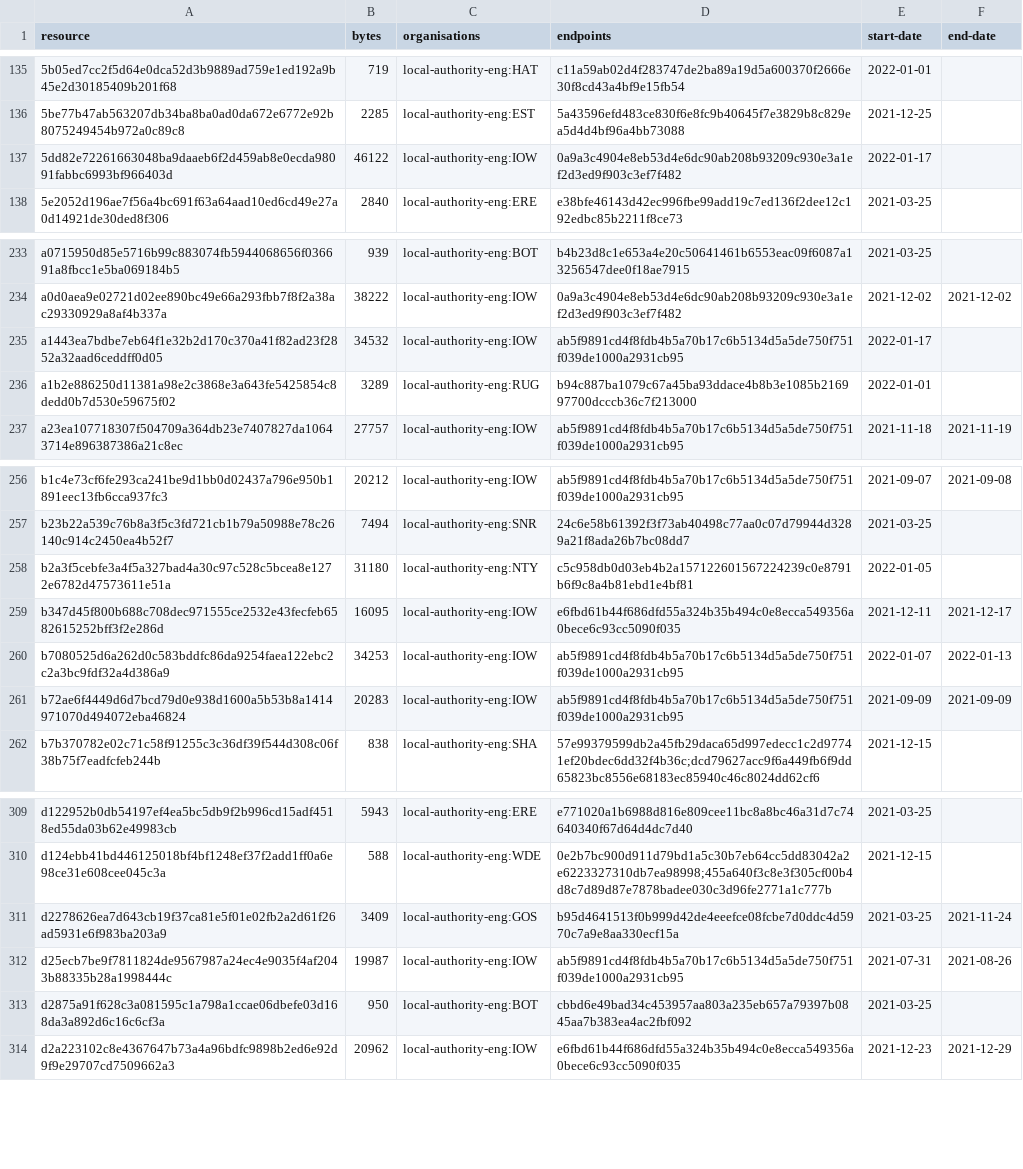
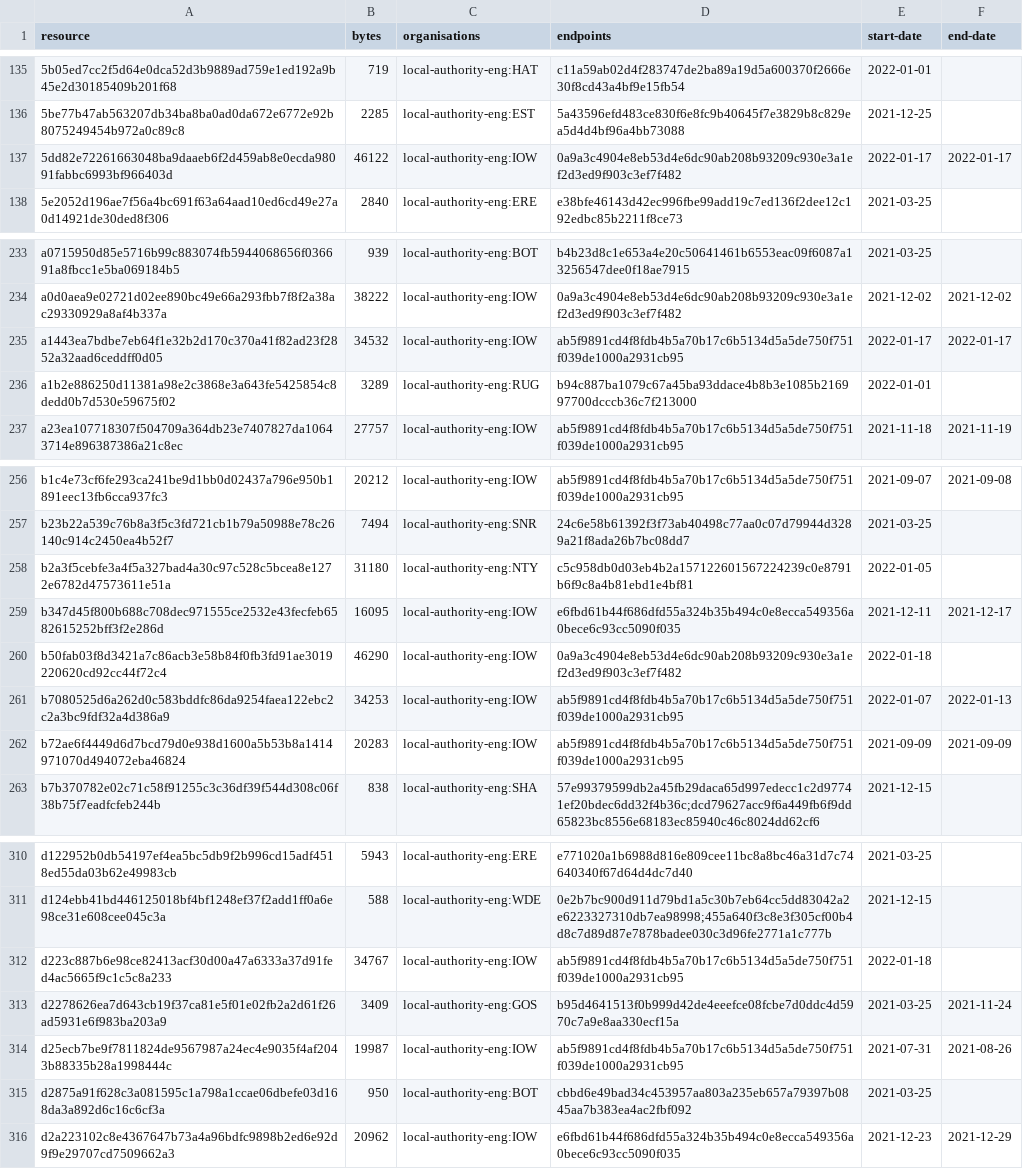
Before and after one commit to digital-land/developer-contributions-collection, a CSV file: collection/resource.csv, drawn as a sheet; only a part is shown, gaps mark what is left out.

Commit message:
Collection 2022-01-18

```diff
--- a/collection/resource.csv
+++ b/collection/resource.csv
@@ -136,3 +136,3 @@ resource,bytes,organisations,endpoints,start-date,end-date
 5be77b47ab563207db34ba8ba0ad0da672e6772e92b8075249454b972a0c89c8,2285,local-authority-eng:EST,5a43596efd483ce830f6e8fc9b40645f7e3829b8c829ea5d4d4bf96a4bb73088,2021-12-25,
-5dd82e72261663048ba9daaeb6f2d459ab8e0ecda98091fabbc6993bf966403d,46122,local-authority-eng:IOW,0a9a3c4904e8eb53d4e6dc90ab208b93209c930e3a1ef2d3ed9f903c3ef7f482,2022-01-17,
+5dd82e72261663048ba9daaeb6f2d459ab8e0ecda98091fabbc6993bf966403d,46122,local-authority-eng:IOW,0a9a3c4904e8eb53d4e6dc90ab208b93209c930e3a1ef2d3ed9f903c3ef7f482,2022-01-17,2022-01-17
 5e2052d196ae7f56a4bc691f63a64aad10ed6cd49e27a0d14921de30ded8f306,2840,local-authority-eng:ERE,e38bfe46143d42ec996fbe99add19c7ed136f2dee12c192edbc85b2211f8ce73,2021-03-25,
@@ -234,3 +234,3 @@ a0715950d85e5716b99c883074fb5944068656f036691a8fbcc1e5ba069184b5,939,local-autho
 a0d0aea9e02721d02ee890bc49e66a293fbb7f8f2a38ac29330929a8af4b337a,38222,local-authority-eng:IOW,0a9a3c4904e8eb53d4e6dc90ab208b93209c930e3a1ef2d3ed9f903c3ef7f482,2021-12-02,2021-12-02
-a1443ea7bdbe7eb64f1e32b2d170c370a41f82ad23f2852a32aad6ceddff0d05,34532,local-authority-eng:IOW,ab5f9891cd4f8fdb4b5a70b17c6b5134d5a5de750f751f039de1000a2931cb95,2022-01-17,
+a1443ea7bdbe7eb64f1e32b2d170c370a41f82ad23f2852a32aad6ceddff0d05,34532,local-authority-eng:IOW,ab5f9891cd4f8fdb4b5a70b17c6b5134d5a5de750f751f039de1000a2931cb95,2022-01-17,2022-01-17
 a1b2e886250d11381a98e2c3868e3a643fe5425854c8dedd0b7d530e59675f02,3289,local-authority-eng:RUG,b94c887ba1079c67a45ba93ddace4b8b3e1085b216997700dcccb36c7f213000,2022-01-01,
@@ -259,2 +259,3 @@ b2a3f5cebfe3a4f5a327bad4a30c97c528c5bcea8e1272e6782d47573611e51a,31180,local-aut
 b347d45f800b688c708dec971555ce2532e43fecfeb6582615252bff3f2e286d,16095,local-authority-eng:IOW,e6fbd61b44f686dfd55a324b35b494c0e8ecca549356a0bece6c93cc5090f035,2021-12-11,2021-12-17
+b50fab03f8d3421a7c86acb3e58b84f0fb3fd91ae3019220620cd92cc44f72c4,46290,local-authority-eng:IOW,0a9a3c4904e8eb53d4e6dc90ab208b93209c930e3a1ef2d3ed9f903c3ef7f482,2022-01-18,
 b7080525d6a262d0c583bddfc86da9254faea122ebc2c2a3bc9fdf32a4d386a9,34253,local-authority-eng:IOW,ab5f9891cd4f8fdb4b5a70b17c6b5134d5a5de750f751f039de1000a2931cb95,2022-01-07,2022-01-13
@@ -310,2 +311,3 @@ d122952b0db54197ef4ea5bc5db9f2b996cd15adf4518ed55da03b62e49983cb,5943,local-auth
 d124ebb41bd446125018bf4bf1248ef37f2add1ff0a6e98ce31e608cee045c3a,588,local-authority-eng:WDE,0e2b7bc900d911d79bd1a5c30b7eb64cc5dd83042a2e6223327310db7ea98998;455a640f3c8e3f305cf00b4d8c7d89d87e7878badee030c3d96fe2771a1c777b,2021-12-15,
+d223c887b6e98ce82413acf30d00a47a6333a37d91fed4ac5665f9c1c5c8a233,34767,local-authority-eng:IOW,ab5f9891cd4f8fdb4b5a70b17c6b5134d5a5de750f751f039de1000a2931cb95,2022-01-18,
 d2278626ea7d643cb19f37ca81e5f01e02fb2a2d61f26ad5931e6f983ba203a9,3409,local-authority-eng:GOS,b95d4641513f0b999d42de4eeefce08fcbe7d0ddc4d5970c7a9e8aa330ecf15a,2021-03-25,2021-11-24
```
Also changed, not shown: 1 other file.
